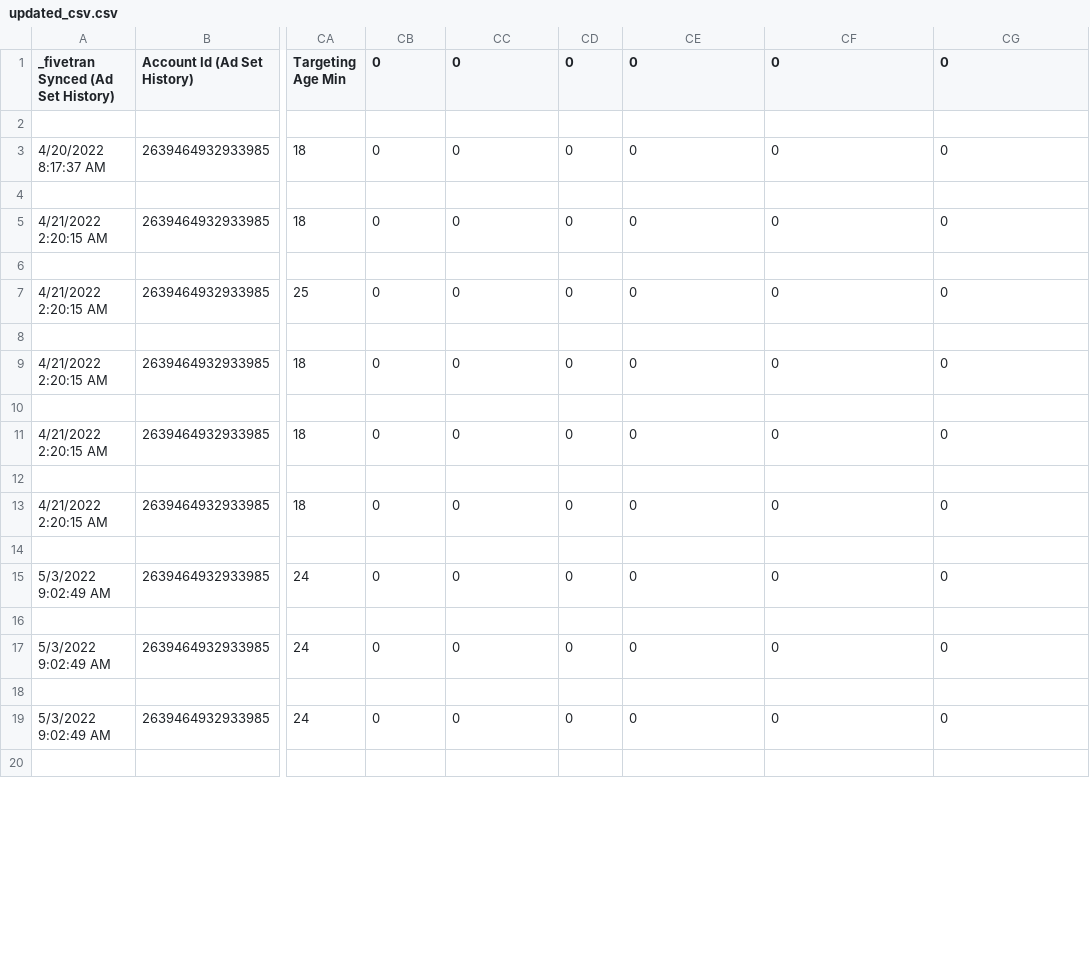
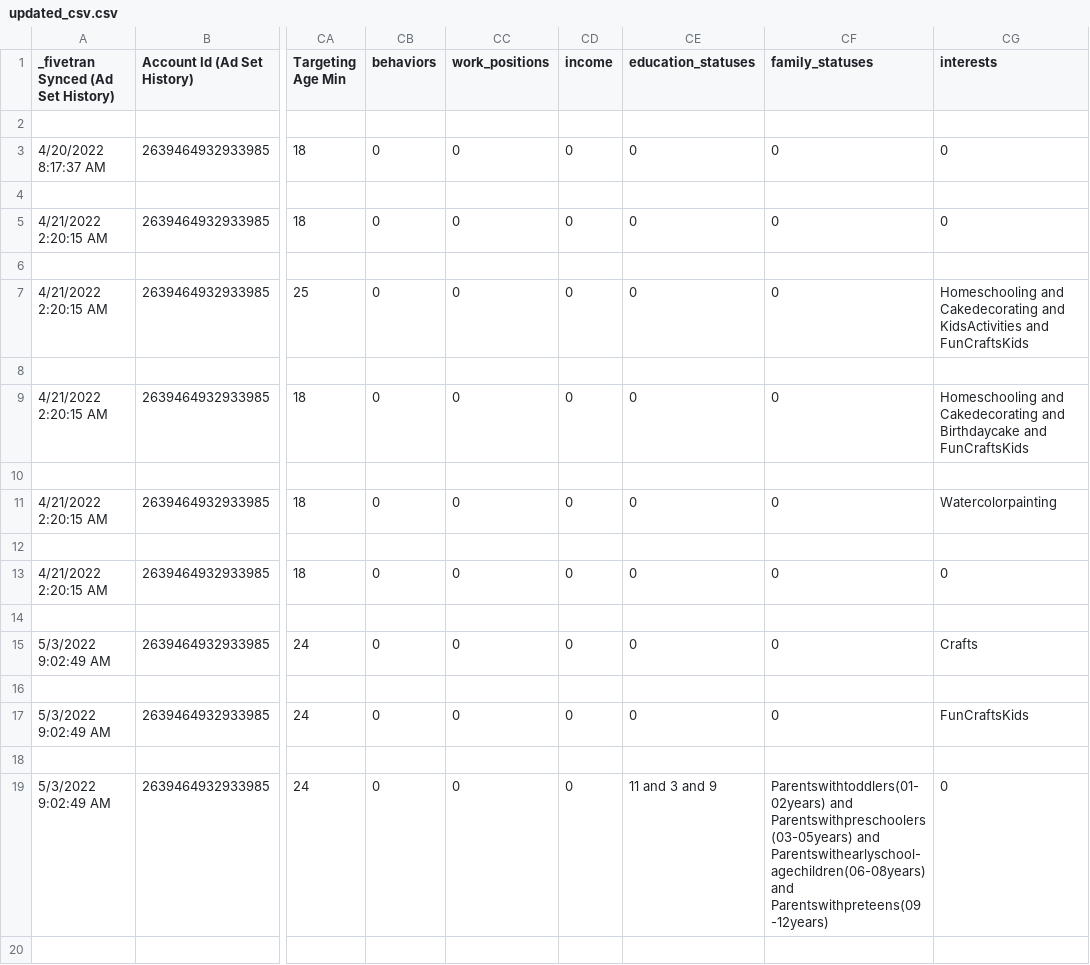
Before and after one commit to condosr/facebook_clean, a CSV file: csv_write/updated_csv.csv, drawn as a sheet; only a part is shown, gaps mark what is left out; the diff covers the shown part only; the diff names each change by its address in the sheet, - before the commit and + after, or states it on an @@ line.

```diff
--- a/csv_write/updated_csv.csv
+++ b/csv_write/updated_csv.csv
-CB1: 0
+CB1: behaviors
-CC1: 0
+CC1: work_positions
-CD1: 0
+CD1: income
-CE1: 0
+CE1: education_statuses
-CF1: 0
+CF1: family_statuses
-CG1: 0
+CG1: interests
-CG7 (interests): 0
+CG7 (interests): Homeschooling and Cakedecorating and KidsActivities and FunCraftsKids
-CG9 (interests): 0
+CG9 (interests): Homeschooling and Cakedecorating and Birthdaycake and FunCraftsKids
-CG11 (interests): 0
+CG11 (interests): Watercolorpainting
-CG15 (interests): 0
+CG15 (interests): Crafts
-CG17 (interests): 0
+CG17 (interests): FunCraftsKids
-CE19 (education_statuses): 0
+CE19 (education_statuses): 11 and 3 and 9
-CF19 (family_statuses): 0
+CF19 (family_statuses): Parentswithtoddlers(01-02years) and Parentswithpreschoolers(03-05years) and Parentswithearlyschool-agechildren(06-08years) and Parentswithpreteens(09-12years)
```
Also changed, not shown: 55 edited cells elsewhere in this file, 1 other file.
